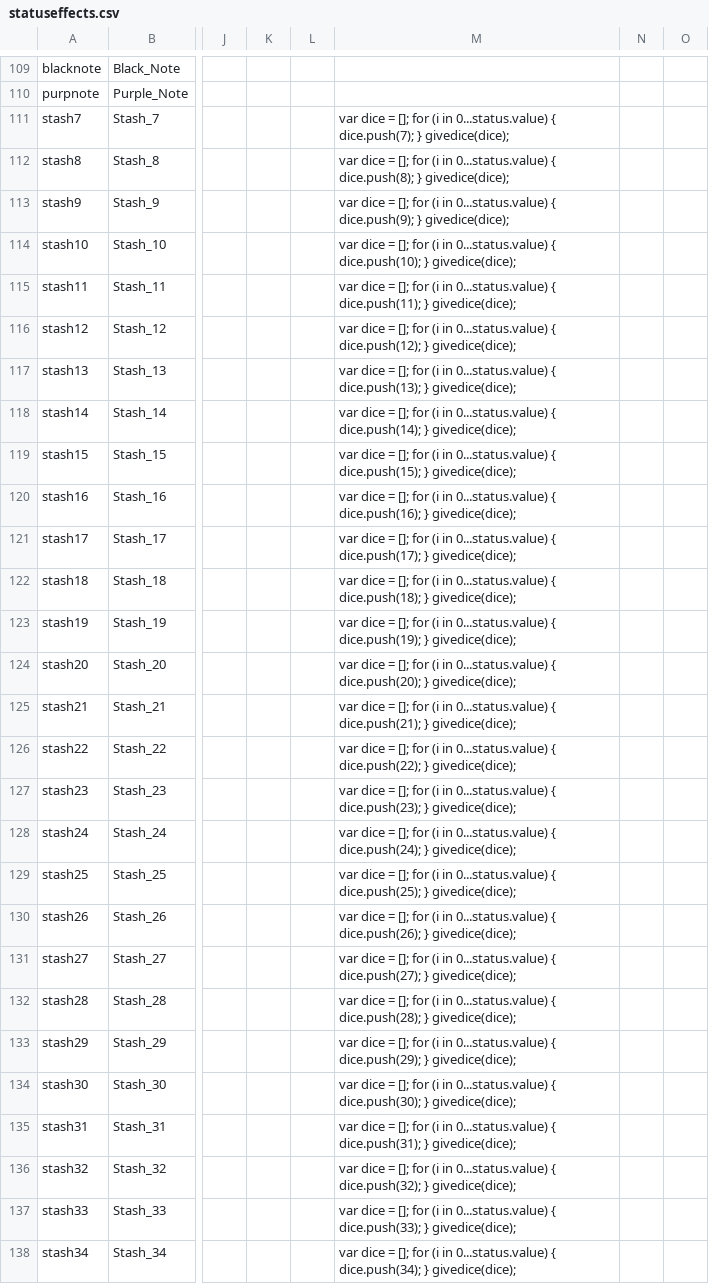
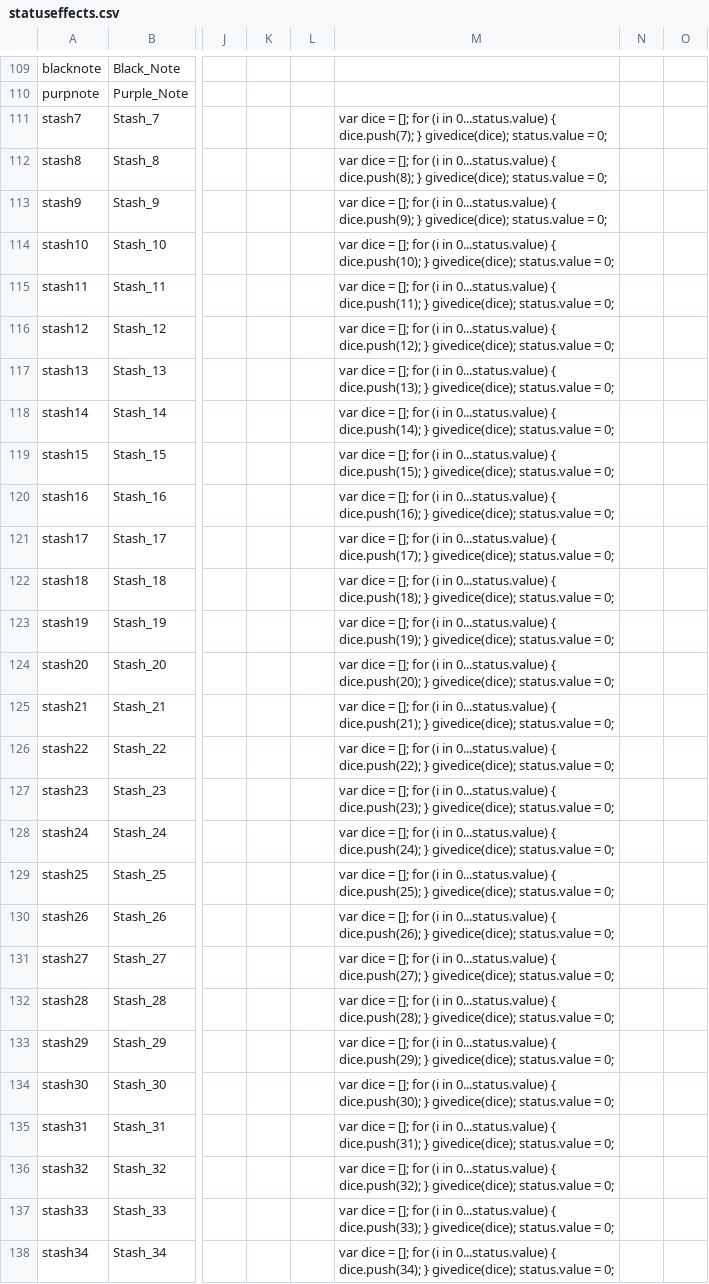
Before and after one commit to godisgoodmatt/christmasspecial, a CSV file: _append/data/text/statuseffects.csv, drawn as a sheet; only a part is shown, gaps mark what is left out; the diff covers the shown part only; the diff names each change by its address in the sheet, - before the commit and + after, or states it on an @@ line.

Commit message:
Fixed stashing dice
Fixed Stashing dice so Illuminate works on Robot
Changed the Defective Calculator display. to show how many dice you rolled.
Created the Thief episode, though it is currently under a lot of testing to remove Reroll

```diff
--- a/_append/data/text/statuseffects.csv
+++ b/_append/data/text/statuseffects.csv
-M111: …} givedice(dice);
+M111: …} givedice(dice); status.value = 0;
-M112: …} givedice(dice);
+M112: …} givedice(dice); status.value = 0;
-M113: …} givedice(dice);
+M113: …} givedice(dice); status.value = 0;
-M114: …} givedice(dice);
+M114: …} givedice(dice); status.value = 0;
-M115: …} givedice(dice);
+M115: …} givedice(dice); status.value = 0;
-M116: …} givedice(dice);
+M116: …} givedice(dice); status.value = 0;
-M117: …} givedice(dice);
+M117: …} givedice(dice); status.value = 0;
-M118: …} givedice(dice);
+M118: …} givedice(dice); status.value = 0;
-M119: …} givedice(dice);
+M119: …} givedice(dice); status.value = 0;
-M120: …} givedice(dice);
+M120: …} givedice(dice); status.value = 0;
-M121: …} givedice(dice);
+M121: …} givedice(dice); status.value = 0;
-M122: …} givedice(dice);
+M122: …} givedice(dice); status.value = 0;
-M123: …} givedice(dice);
+M123: …} givedice(dice); status.value = 0;
-M124: …} givedice(dice);
+M124: …} givedice(dice); status.value = 0;
-M125: …} givedice(dice);
+M125: …} givedice(dice); status.value = 0;
-M126: …} givedice(dice);
+M126: …} givedice(dice); status.value = 0;
-M127: …} givedice(dice);
+M127: …} givedice(dice); status.value = 0;
-M128: …} givedice(dice);
+M128: …} givedice(dice); status.value = 0;
-M129: …} givedice(dice);
+M129: …} givedice(dice); status.value = 0;
-M130: …} givedice(dice);
+M130: …} givedice(dice); status.value = 0;
-M131: …} givedice(dice);
+M131: …} givedice(dice); status.value = 0;
-M132: …} givedice(dice);
+M132: …} givedice(dice); status.value = 0;
-M133: …} givedice(dice);
+M133: …} givedice(dice); status.value = 0;
-M134: …} givedice(dice);
+M134: …} givedice(dice); status.value = 0;
-M135: …} givedice(dice);
+M135: …} givedice(dice); status.value = 0;
-M136: …} givedice(dice);
+M136: …} givedice(dice); status.value = 0;
-M137: …} givedice(dice);
+M137: …} givedice(dice); status.value = 0;
-M138: …} givedice(dice);
+M138: …} givedice(dice); status.value = 0;
```
Also changed, not shown: 67 edited cells elsewhere in this file, _append/data/text/equipment.csv, _append/data/text/skills.csv, 7 other files.
